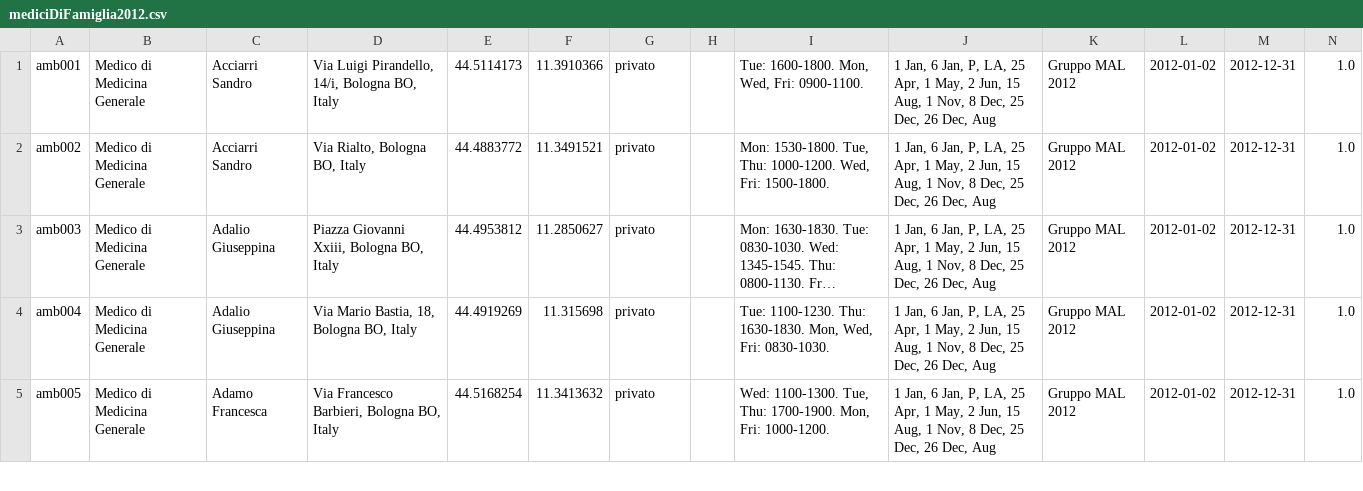
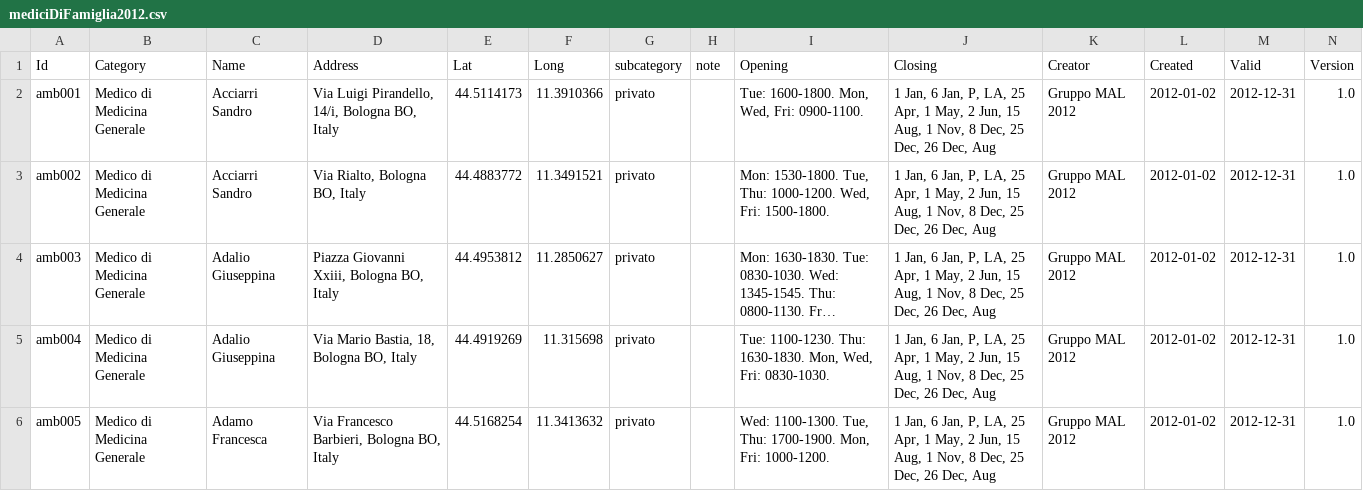
Before and after one commit to ashmikuz/Techweb12, a CSV file: data/mediciDiFamiglia2012.csv, drawn as a sheet; only a part is shown; long unchanged cells end in …; rows hold the shown columns only; the diff names each change by its address in the sheet, - before the commit and + after, or states it on an @@ line.

Commit message:
Mancavano gli header...

```diff
--- a/data/mediciDiFamiglia2012.csv
+++ b/data/mediciDiFamiglia2012.csv
+row 1: Id | Category | Name | Address | Lat | Long | subcategory | note | Opening | Closing | Creator | Created | Valid | Version
```
